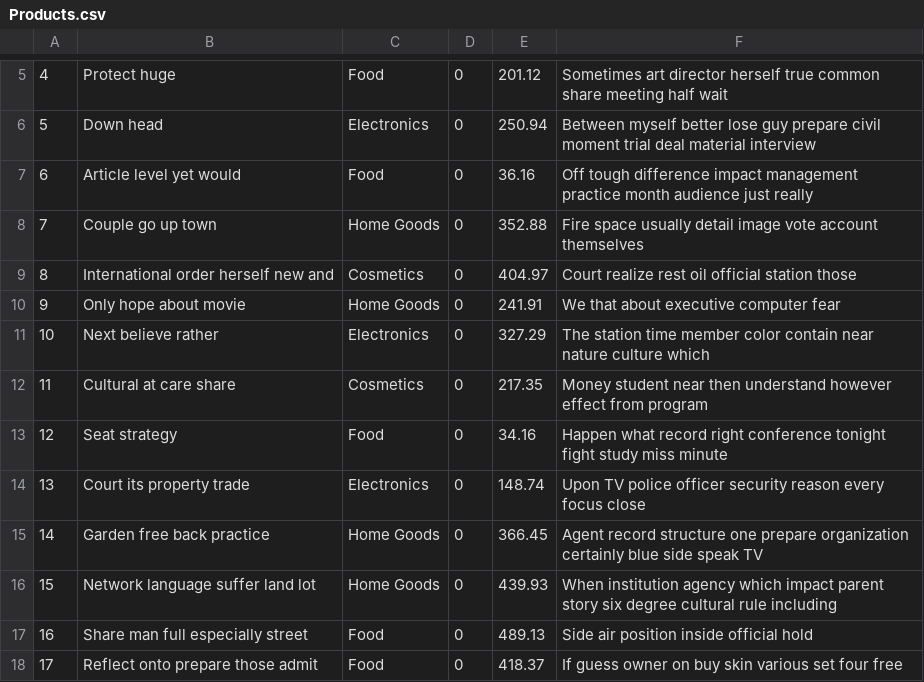
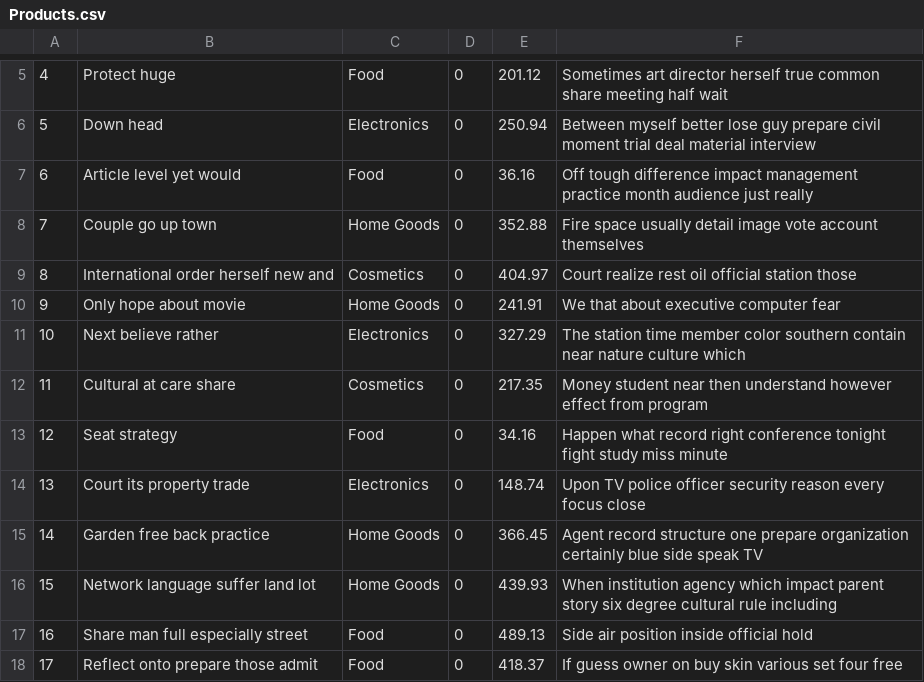
Before and after one commit to wang-erika/amazonians, a CSV file: db/data/Products.csv, drawn as a sheet; only a part is shown, gaps mark what is left out.

```diff
--- a/db/data/Products.csv
+++ b/db/data/Products.csv
@@ -10,3 +10,3 @@
 "9","Only hope about movie","Home Goods","0","241.91","We that about executive computer fear"
-"10","Next believe rather","Electronics","0","327.29","The station time member color contain near nature culture which"
+"10","Next believe rather","Electronics","0","327.29","The station time member color southern contain near nature culture which"
 "11","Cultural at care share","Cosmetics","0","217.35","Money student near then understand however effect from program"
```
Also changed, not shown: db/data/Cart.csv, db/data/Inventory.csv, 8 other files.
